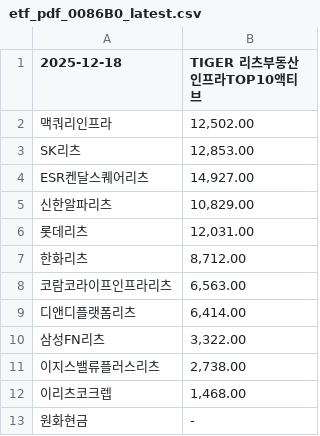
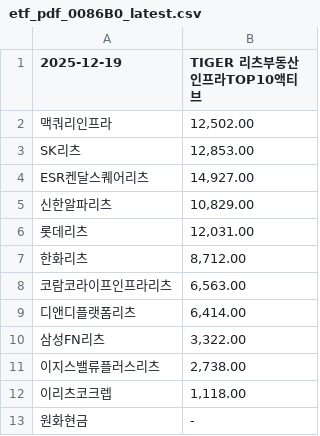
Before and after one commit to gunhoon/etf-reits, a CSV file: etf_pdf_0086B0_latest.csv, drawn as a sheet.

```diff
--- a/etf_pdf_0086B0_latest.csv
+++ b/etf_pdf_0086B0_latest.csv
@@ -1,2 +1,2 @@
-2025-12-18,TIGER 리츠부동산인프라TOP10액티브
+2025-12-19,TIGER 리츠부동산인프라TOP10액티브
 맥쿼리인프라,"12,502.00"
@@ -11,3 +11,3 @@ ESR켄달스퀘어리츠,"14,927.00"
 이지스밸류플러스리츠,"2,738.00"
-이리츠코크렙,"1,468.00"
+이리츠코크렙,"1,118.00"
 원화현금,-
```
Also changed, not shown: etf_pdf_329200_latest.csv, etf_pdf_429740_latest.csv, 2 other files.
